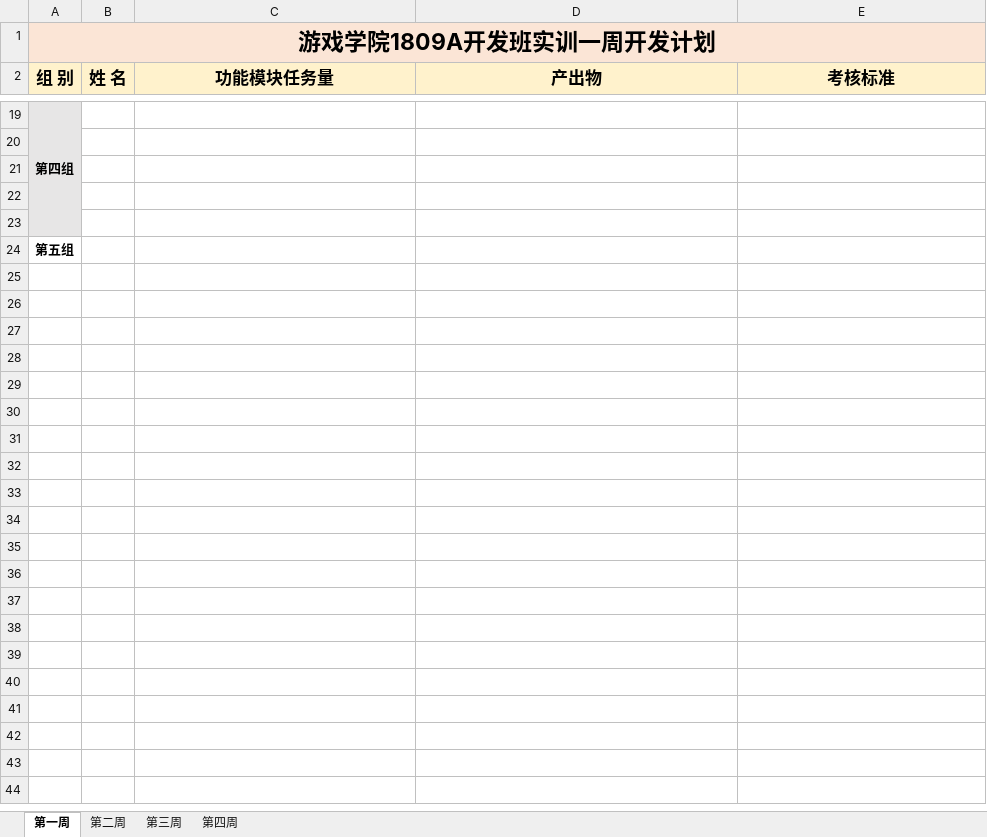
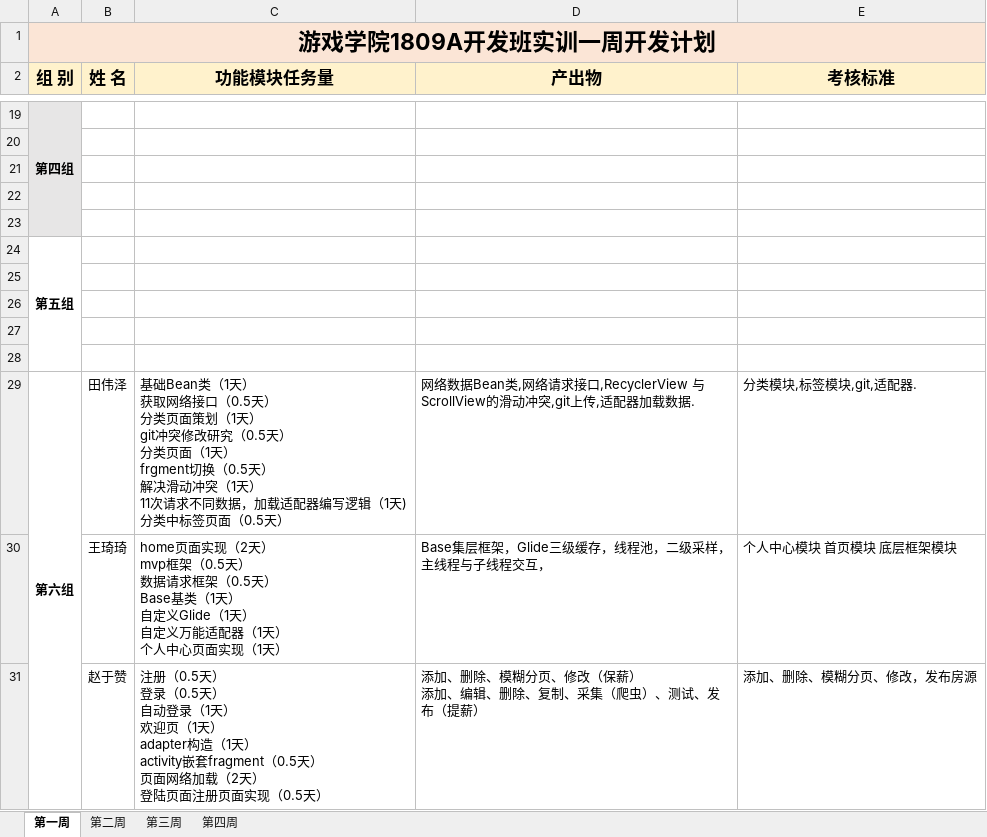
Before and after one commit to qingshanli0226/ShoppingMall1809, an Excel workbook: plan/游戏学院1809A开发班级实训一项目开发计划.xlsx, sheet 第一周, drawn as a sheet; only a part is shown, gaps mark what is left out; values as stored, in another font and other column widths than the file's, no borders; ↵ is a line break in a cell; the diff names each change by its address in the sheet, - before the commit and + after, or states it on an @@ line.

Commit message:
六组提交

```diff
--- a/plan/游戏学院1809A开发班级实训一项目开发计划.xlsx (sheet 第一周)
+++ b/plan/游戏学院1809A开发班级实训一项目开发计划.xlsx (sheet 第一周)
+A24:A28 merged
+row 25: (empty)
+row 26: (empty)
+row 27: (empty)
+row 28: (empty)
+row 29: 第六组 | 田伟泽 | 基础Bean类（1天） ↵ 获取网络接口（0.5天） ↵ 分类页面策划（1天） ↵ git冲突修改研究（0.5天） ↵ 分类页面（1天） ↵ frgment切换（0.5天） ↵ 解决滑动冲突（1天） ↵ 11次请求不同数据，加载适配器编写逻辑（1天) ↵ 分类中标签页面（0.5天） | 网络数据Bean类,网络请求接口,RecyclerView 与ScrollView的滑动冲突,git上传,适配器加载数据. | 分类模块,标签模块,git,适配器.
+row 30:  | 王琦琦 | home页面实现（2天） ↵ mvp框架（0.5天） ↵ 数据请求框架（0.5天） ↵ Base基类（1天） ↵ 自定义Glide（1天） ↵ 自定义万能适配器（1天） ↵ 个人中心页面实现（1天） | Base集层框架，Glide三级缓存，线程池，二级采样，主线程与子线程交互， | 个人中心模块 首页模块 底层框架模块
+row 31:  | 赵于赞 | 注册（0.5天） ↵ 登录（0.5天） ↵ 自动登录（1天） ↵ 欢迎页（1天） ↵ adapter构造（1天） ↵ activity嵌套fragment（0.5天） ↵ 页面网络加载（2天） ↵ 登陆页面注册页面实现（0.5天） | 添加、删除、模糊分页、修改（保薪） ↵ 添加、编辑、删除、复制、采集（爬虫）、测试、发布（提薪） | 添加、删除、模糊分页、修改，发布房源
```
